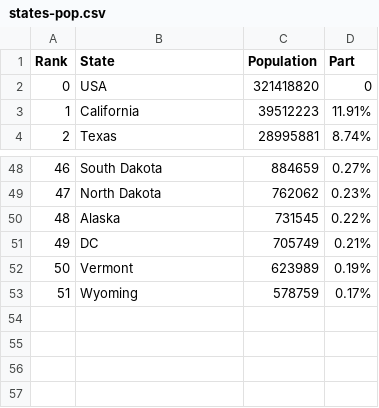
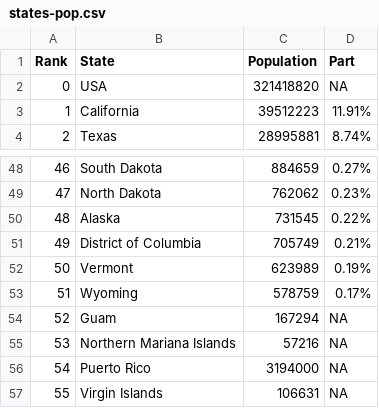
Before and after one commit to bhbmaster/covid19, a CSV file: usa-states/states-pop.csv, drawn as a sheet; only a part is shown, gaps mark what is left out.

Commit message:
States: it now plots just like counties. Updated run.sh so it runs this as well and updated README.md to have information on this. Updated VERSION to 21.04.01. TODO: refractor graph() from states and use in counties. Also write code to have data for USA as a whole in states output - dont forget to remove the argument that skips the USA row when population rows are read in.

```diff
--- a/usa-states/states-pop.csv
+++ b/usa-states/states-pop.csv
@@ -1,3 +1,3 @@
 Rank,State,Population,Part
-0,USA,321418820,0
+0,USA,321418820,NA
 1,California,39512223,11.91%
@@ -50,4 +50,8 @@ Rank,State,Population,Part
 48,Alaska,731545,0.22%
-49,DC,705749,0.21%
+49,District of Columbia,705749,0.21%
 50,Vermont,623989,0.19%
 51,Wyoming,578759,0.17%
+52,Guam,167294,NA
+53,Northern Mariana Islands,57216,NA
+54,Puerto Rico,3194000,NA
+55,Virgin Islands,106631,NA
```
Also changed, not shown: 6 other files.
